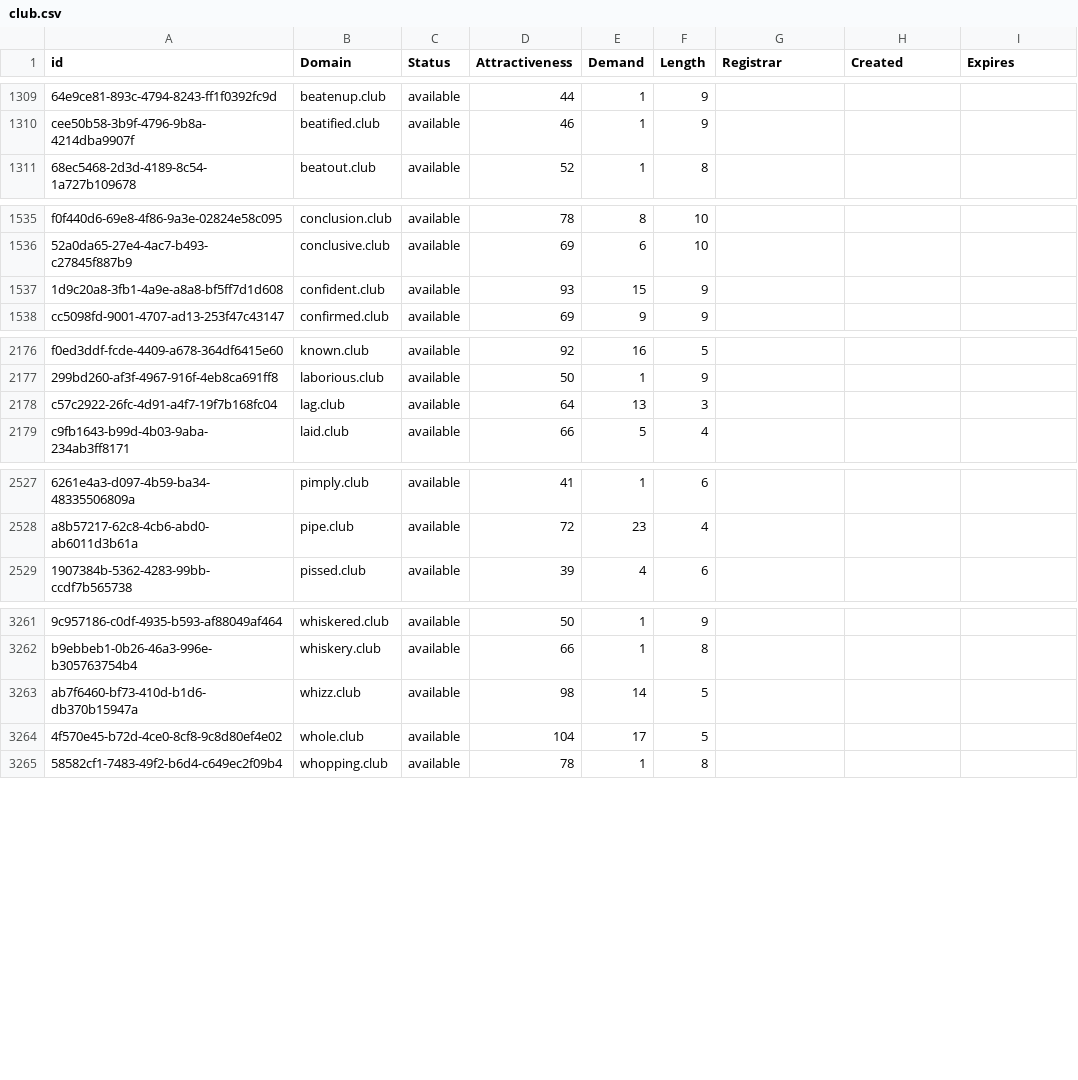
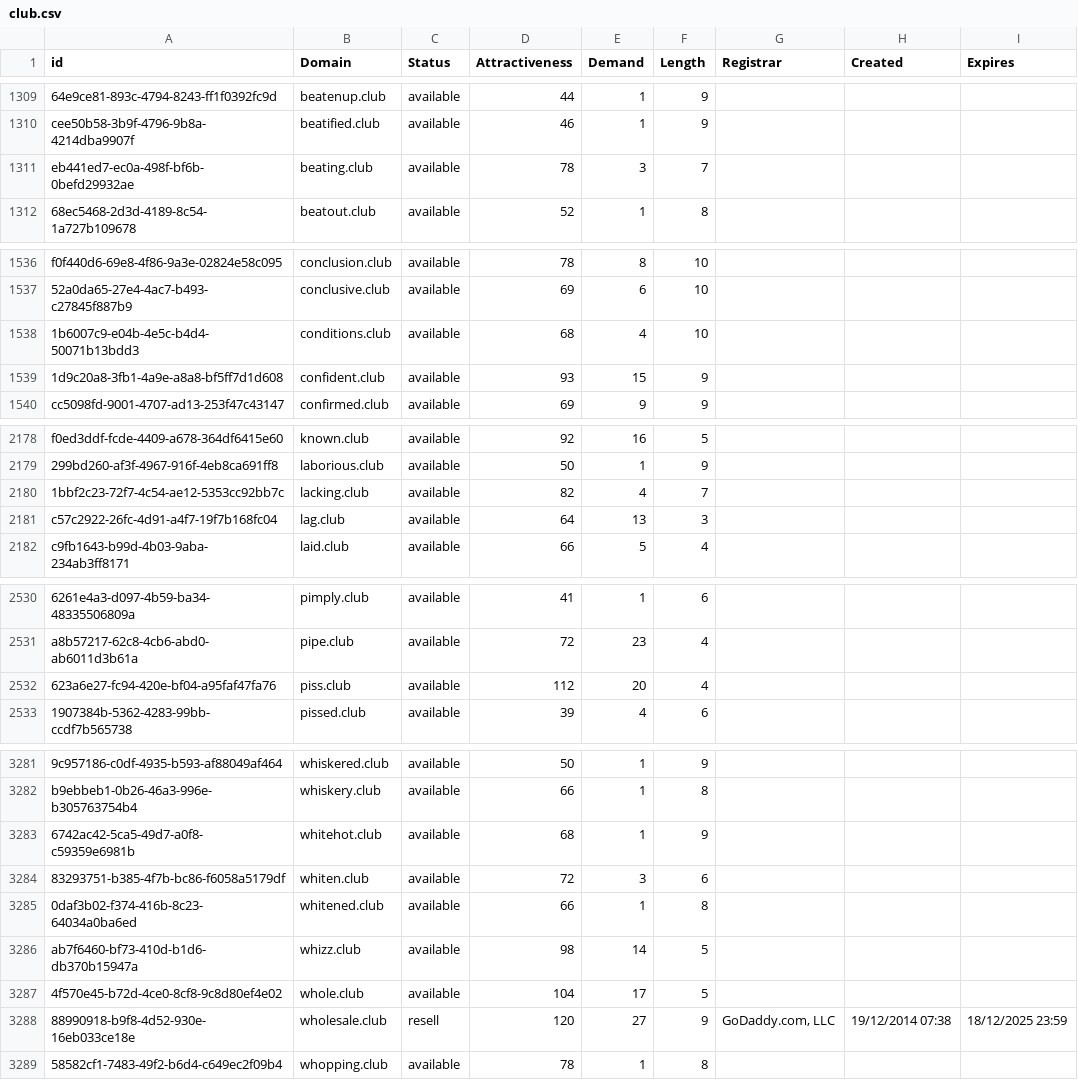
Before and after one commit to UniqueDomains/club-oneword-domains, a CSV file: club.csv, drawn as a sheet; only a part is shown, gaps mark what is left out; the diff covers the shown part only; the diff names each change by its address in the sheet, - before the commit and + after, or states it on an @@ line.

```diff
--- a/club.csv
+++ b/club.csv
+row 1311: eb441ed7-ec0a-498f-bf6b-0befd29932ae | beating.club | available | 78 | 3 | 7
+row 1538: 1b6007c9-e04b-4e5c-b4d4-50071b13bdd3 | conditions.club | available | 68 | 4 | 10
+row 2180: 1bbf2c23-72f7-4c54-ae12-5353cc92bb7c | lacking.club | available | 82 | 4 | 7
+row 2532: 623a6e27-fc94-420e-bf04-a95faf47fa76 | piss.club | available | 112 | 20 | 4
+row 3283: 6742ac42-5ca5-49d7-a0f8-c59359e6981b | whitehot.club | available | 68 | 1 | 9
+row 3284: 83293751-b385-4f7b-bc86-f6058a5179df | whiten.club | available | 72 | 3 | 6
+row 3285: 0daf3b02-f374-416b-8c23-64034a0ba6ed | whitened.club | available | 66 | 1 | 8
+row 3288: 88990918-b9f8-4d52-930e-16eb033ce18e | wholesale.club | resell | 120 | 27 | 9 | GoDaddy.com, LLC | 19/12/2014 07:38 | 18/12/2025 23:59
```
Also changed, not shown: 17 added rows and 4 edited cells elsewhere in this file, 2 other files.
